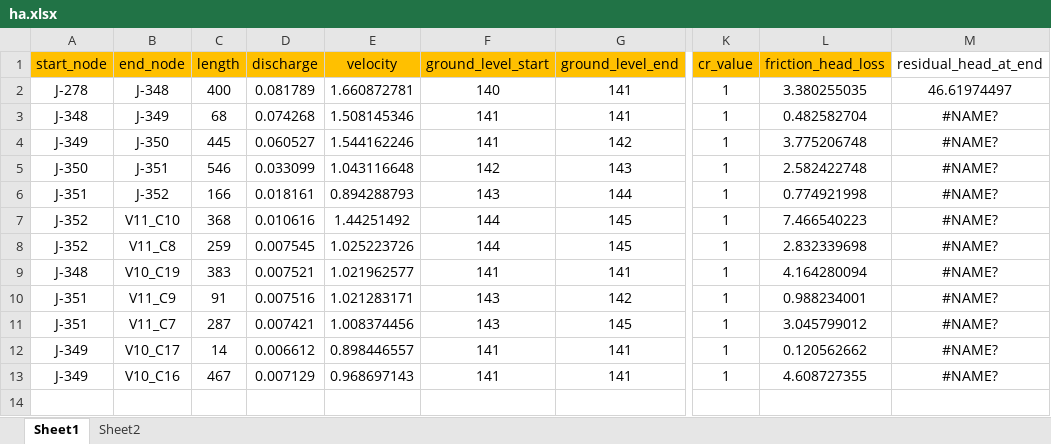
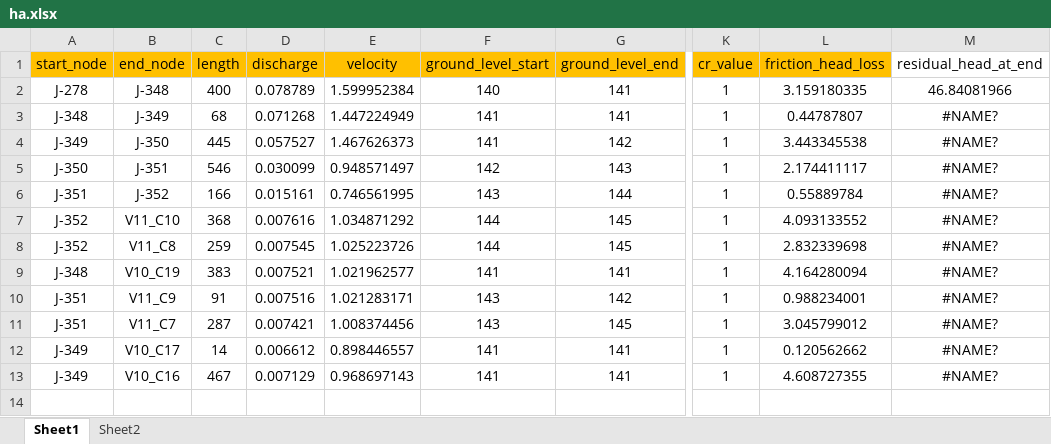
Before and after one commit to monishwaran57/minimal_id_of_pipe, an Excel workbook: ha.xlsx, sheet Sheet1, drawn as a sheet; only a part is shown, gaps mark what is left out; values as stored, in another font and other column widths than the file's, no borders; the diff names each change by its address in the sheet, - before the commit and + after, or states it on an @@ line.

```diff
--- a/ha.xlsx (sheet Sheet1)
+++ b/ha.xlsx (sheet Sheet1)
-D2 (discharge): 0.081789
+D2 (discharge): 0.078789
-E2 (velocity): 1.660872781
+E2 (velocity): 1.599952384
-L2 (friction_head_loss): 3.380255035
+L2 (friction_head_loss): 3.159180335
-M2 (residual_head_at_end): 46.61974497
+M2 (residual_head_at_end): 46.84081966
-D3 (discharge): 0.074268
+D3 (discharge): 0.071268
-E3 (velocity): 1.508145346
+E3 (velocity): 1.447224949
-L3 (friction_head_loss): 0.482582704
+L3 (friction_head_loss): 0.44787807
-D4 (discharge): 0.060527
+D4 (discharge): 0.057527
-E4 (velocity): 1.544162246
+E4 (velocity): 1.467626373
-L4 (friction_head_loss): 3.775206748
+L4 (friction_head_loss): 3.443345538
-D5 (discharge): 0.033099
+D5 (discharge): 0.030099
-E5 (velocity): 1.043116648
+E5 (velocity): 0.948571497
-L5 (friction_head_loss): 2.582422748
+L5 (friction_head_loss): 2.174411117
-D6 (discharge): 0.018161
+D6 (discharge): 0.015161
-E6 (velocity): 0.894288793
+E6 (velocity): 0.746561995
-L6 (friction_head_loss): 0.774921998
+L6 (friction_head_loss): 0.55889784
-D7 (discharge): 0.010616
+D7 (discharge): 0.007616
-E7 (velocity): 1.44251492
+E7 (velocity): 1.034871292
-L7 (friction_head_loss): 7.466540223
+L7 (friction_head_loss): 4.093133552
```
Also changed, not shown: mha.xlsx, 3 other files.
